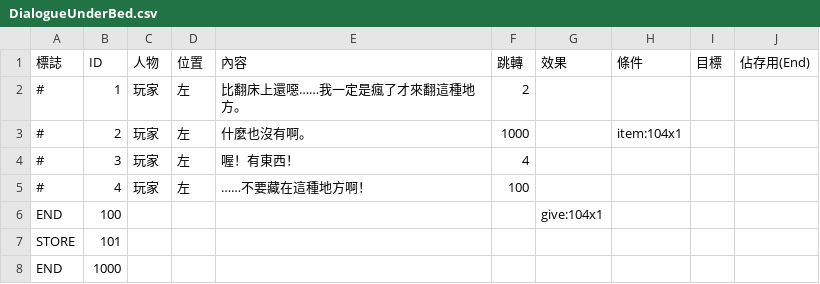
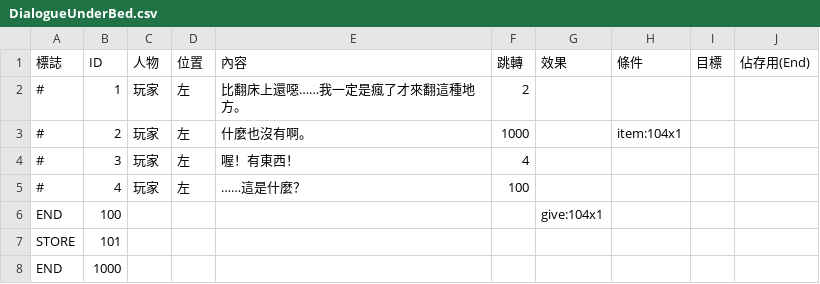
Before and after one commit to allen940125/msi-web-design-competition, a CSV file: Assets/Art/Dialouge/Bed/DialogueUnderBed.csv, drawn as a sheet.

```diff
--- a/Assets/Art/Dialouge/Bed/DialogueUnderBed.csv
+++ b/Assets/Art/Dialouge/Bed/DialogueUnderBed.csv
@@ -4,3 +4,3 @@
 #,3,玩家,左,喔！有東西！,4,,,,
-#,4,玩家,左,……不要藏在這種地方啊！,100,,,,
+#,4,玩家,左,……這是什麼？,100,,,,
 END,100,,,,,give:104x1,,,
```
Also changed, not shown: Assets/Art/Dialouge/Bed/DialogueOnBed.csv, 12 other files.
